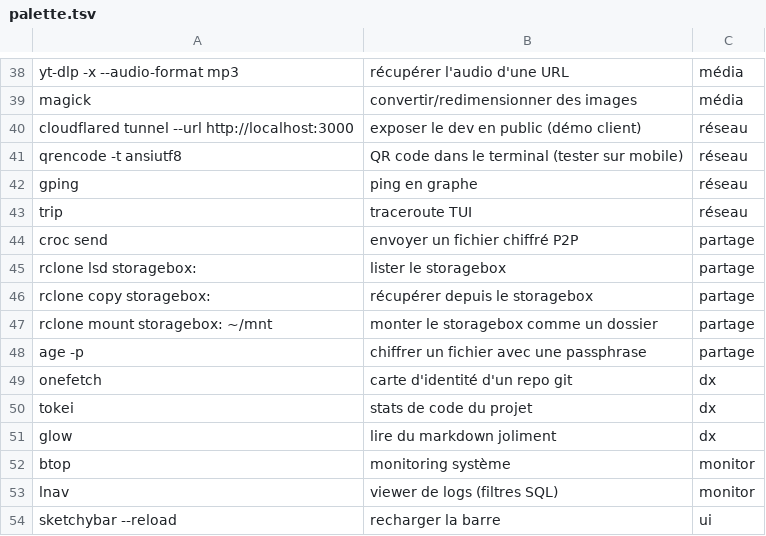
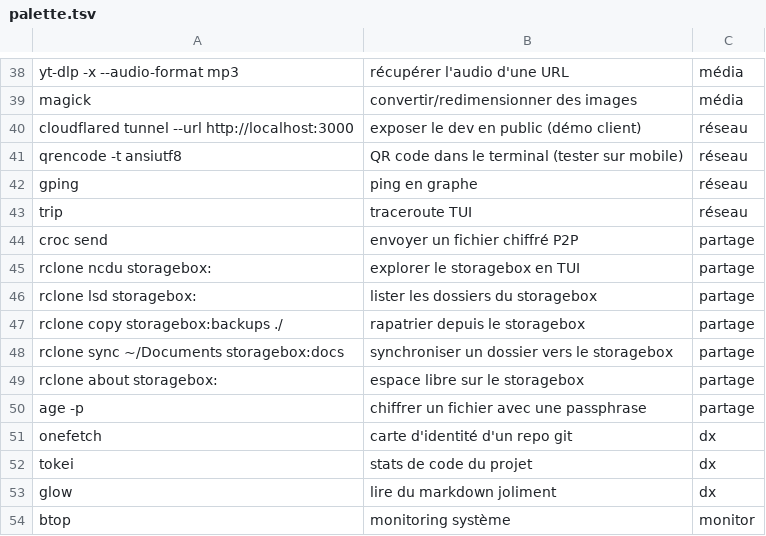
Before and after one commit to Livepixelz/dotfiles, a TSV file: dot_zsh/palette.tsv, drawn as a sheet; only a part is shown, gaps mark what is left out; the shorter side is filled out with more unchanged rows.

Commit message:
feat(palette): rclone storagebox workflows without macFUSE

```diff
--- a/dot_zsh/palette.tsv
+++ b/dot_zsh/palette.tsv
@@ -44,5 +44,7 @@ trip	traceroute TUI	réseau
 croc send	envoyer un fichier chiffré P2P	partage
-rclone lsd storagebox:	lister le storagebox	partage
-rclone copy storagebox:	récupérer depuis le storagebox	partage
-rclone mount storagebox: ~/mnt	monter le storagebox comme un dossier	partage
+rclone ncdu storagebox:	explorer le storagebox en TUI	partage
+rclone lsd storagebox:	lister les dossiers du storagebox	partage
+rclone copy storagebox:backups ./	rapatrier depuis le storagebox	partage
+rclone sync ~/Documents storagebox:docs	synchroniser un dossier vers le storagebox	partage
+rclone about storagebox:	espace libre sur le storagebox	partage
 age -p	chiffrer un fichier avec une passphrase	partage
```
Also changed, not shown: 1 other file.
